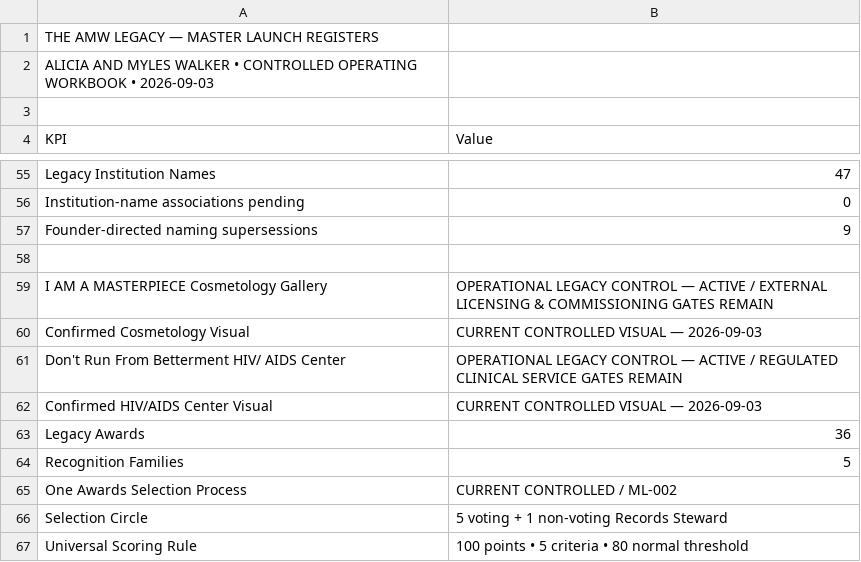
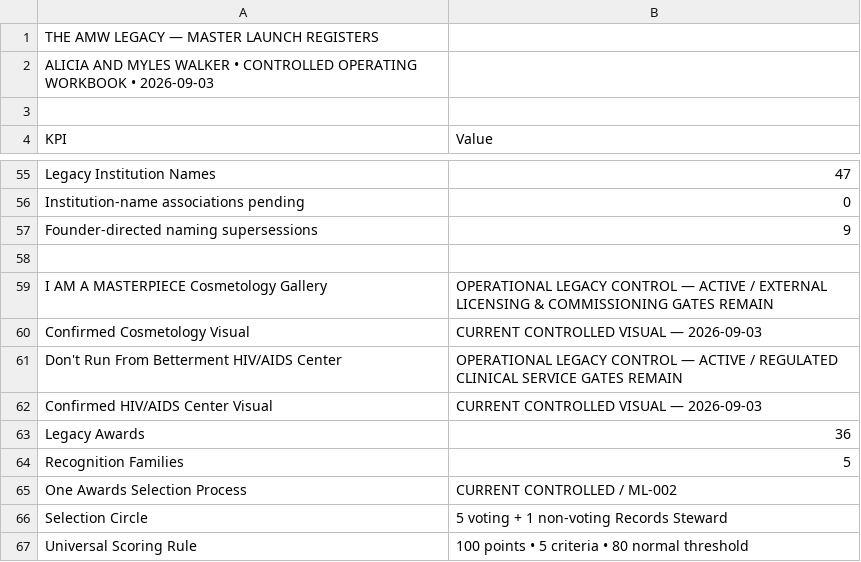
Before and after one commit to theamwlegacyest0706/PROMPT-AND-RESPONSE-CONTROLS, a CSV file: current-master-sheets/Dashboard.csv, drawn as a sheet; only a part is shown, gaps mark what is left out.

Commit message:
Normalize Founder-controlled HIV/AIDS institution name

```diff
--- a/current-master-sheets/Dashboard.csv
+++ b/current-master-sheets/Dashboard.csv
@@ -60,3 +60,3 @@ I AM A MASTERPIECE Cosmetology Gallery,OPERATIONAL LEGACY CONTROL — ACTIVE / E
 Confirmed Cosmetology Visual,CURRENT CONTROLLED VISUAL — 2026-09-03
-Don't Run From Betterment HIV/ AIDS Center,OPERATIONAL LEGACY CONTROL — ACTIVE / REGULATED CLINICAL SERVICE GATES REMAIN
+Don't Run From Betterment HIV/AIDS Center,OPERATIONAL LEGACY CONTROL — ACTIVE / REGULATED CLINICAL SERVICE GATES REMAIN
 Confirmed HIV/AIDS Center Visual,CURRENT CONTROLLED VISUAL — 2026-09-03
```
